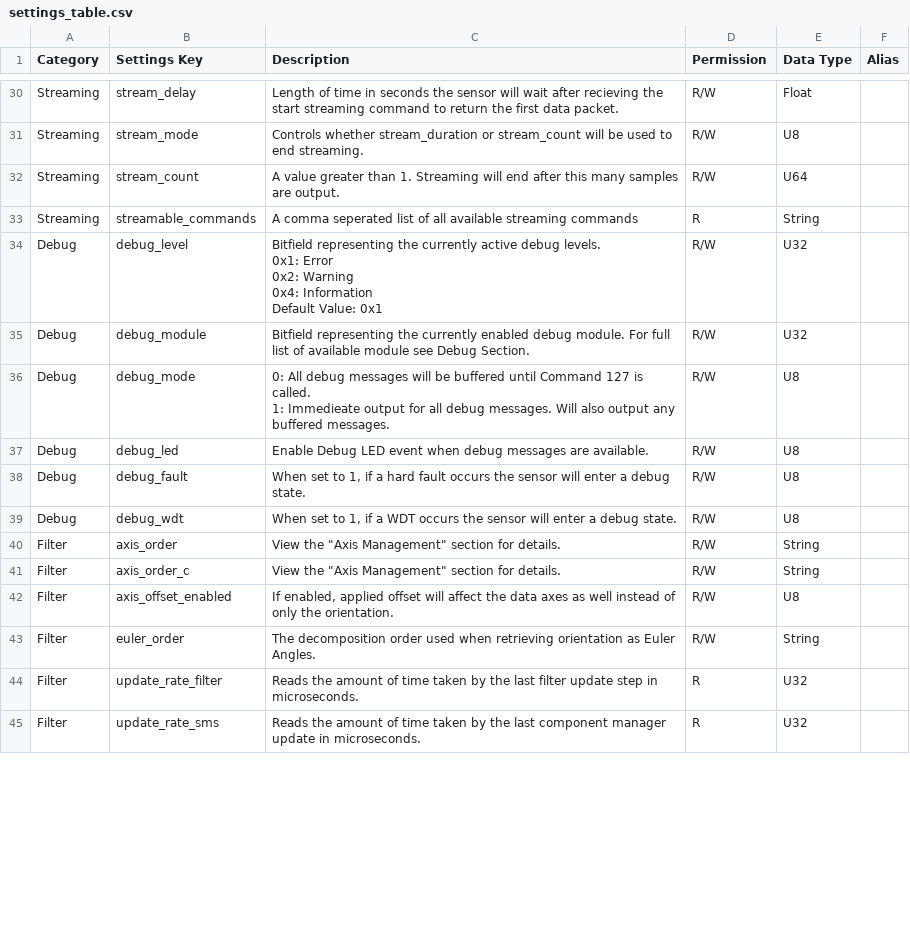
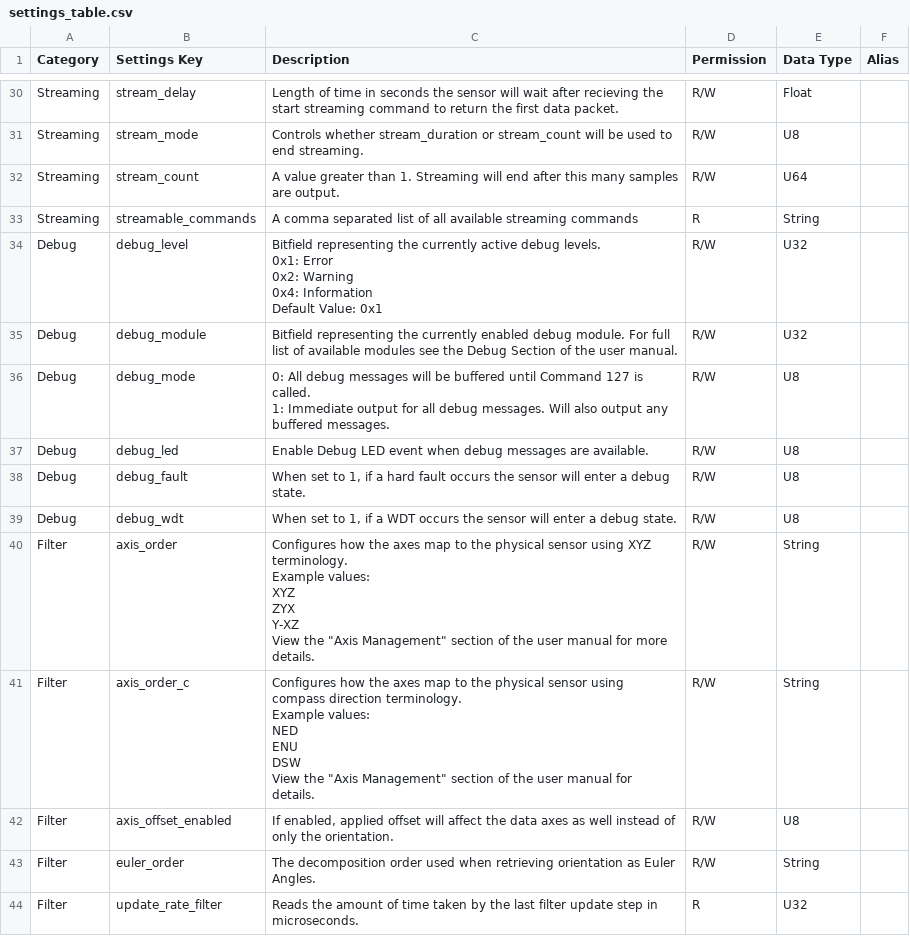
Before and after one commit to YostLabs/3SpaceSuite-Python, a CSV file: resources/documentation/settings_table.csv, drawn as a sheet; only a part is shown, gaps mark what is left out; the shorter side is filled out with more unchanged rows; the diff covers the shown part only.

```diff
--- a/resources/documentation/settings_table.csv
+++ b/resources/documentation/settings_table.csv
@@ -57,3 +57,3 @@ Streaming,stream_mode,Controls whether stream_duration or stream_count will be u
 Streaming,stream_count,A value greater than 1. Streaming will end after this many samples are output.,R/W,U64,
-Streaming,streamable_commands,A comma seperated list of all available streaming commands,R,String,
+Streaming,streamable_commands,A comma separated list of all available streaming commands,R,String,
 Debug,debug_level,"Bitfield representing the currently active debug levels.
@@ -64,5 +64,5 @@ Debug,debug_level,"Bitfield representing the currently active debug levels.
 Default Value: 0x1",R/W,U32,
-Debug,debug_module,Bitfield representing the currently enabled debug module. For full list of available module see Debug Section.,R/W,U32,
-Debug,debug_mode,"0: All debug messages will be buffered until Command 127 is called.
-1: Immedieate output for all debug messages. Will also output any buffered messages.",R/W,U8,
+Debug,debug_module,Bitfield representing the currently enabled debug module. For full list of available modules see the Debug Section of the user manual.,R/W,U32,
+Debug,debug_mode,"0: All debug messages will be buffered until Command 127 is called.
+1: Immediate output for all debug messages. Will also output any buffered messages.",R/W,U8,
 Debug,debug_led,Enable Debug LED event when debug messages are available.,R/W,U8,
@@ -70,4 +70,14 @@ Debug,debug_fault,"When set to 1, if a hard fault occurs the sensor will enter a
 Debug,debug_wdt,"When set to 1, if a WDT occurs the sensor will enter a debug state.",R/W,U8,
-Filter,axis_order,"View the ""Axis Management"" section for details.",R/W,String,
-Filter,axis_order_c,"View the ""Axis Management"" section for details.",R/W,String,
+Filter,axis_order,"Configures how the axes map to the physical sensor using XYZ terminology.
+Example values:
+XYZ
+ZYX
+Y-XZ
+View the ""Axis Management"" section of the user manual for more details.",R/W,String,
+Filter,axis_order_c,"Configures how the axes map to the physical sensor using compass direction terminology.
+Example values:
+NED
+ENU
+DSW
+View the ""Axis Management"" section of the user manual for details.",R/W,String,
 Filter,axis_offset_enabled,"If enabled, applied offset will affect the data axes as well instead of only the orientation.",R/W,U8,
```
Also changed, not shown: 22 edited cells elsewhere in this file.
